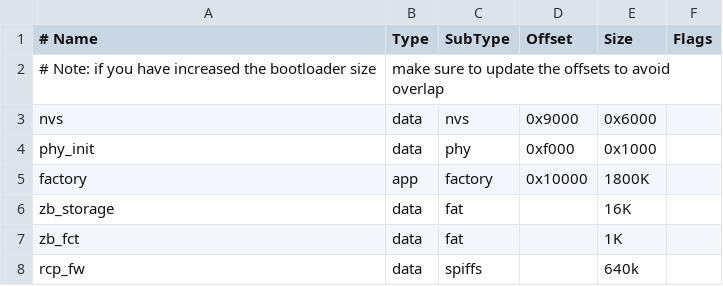
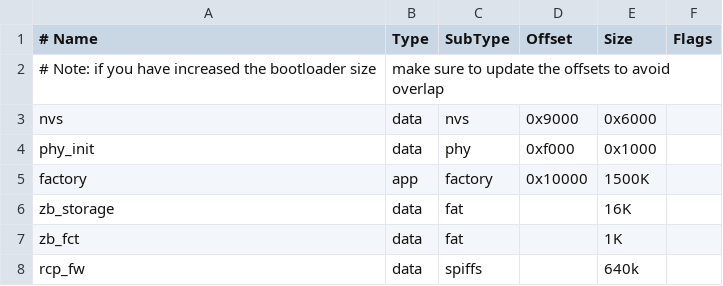
Before and after one commit to espressif/esp-zigbee-sdk, a CSV file: examples/esp_zigbee_gateway/partitions.csv, drawn as a sheet.

```diff
--- a/examples/esp_zigbee_gateway/partitions.csv
+++ b/examples/esp_zigbee_gateway/partitions.csv
@@ -4,3 +4,3 @@ nvs,        data, nvs,      0x9000,  0x6000,
 phy_init,   data, phy,      0xf000,  0x1000,
-factory,    app,  factory,  0x10000, 1800K,
+factory,    app,  factory,  0x10000, 1500K,
 zb_storage, data, fat,      ,16K,
```
Also changed, not shown: examples/esp_zigbee_all_device_types_app/partitions.csv, examples/esp_zigbee_ncp/partitions.csv, 4 other files.
